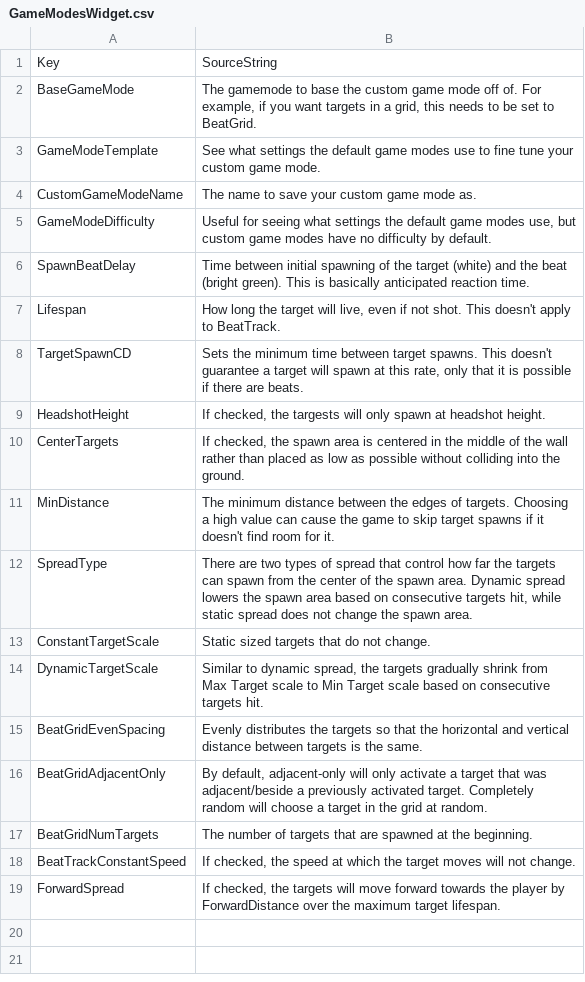
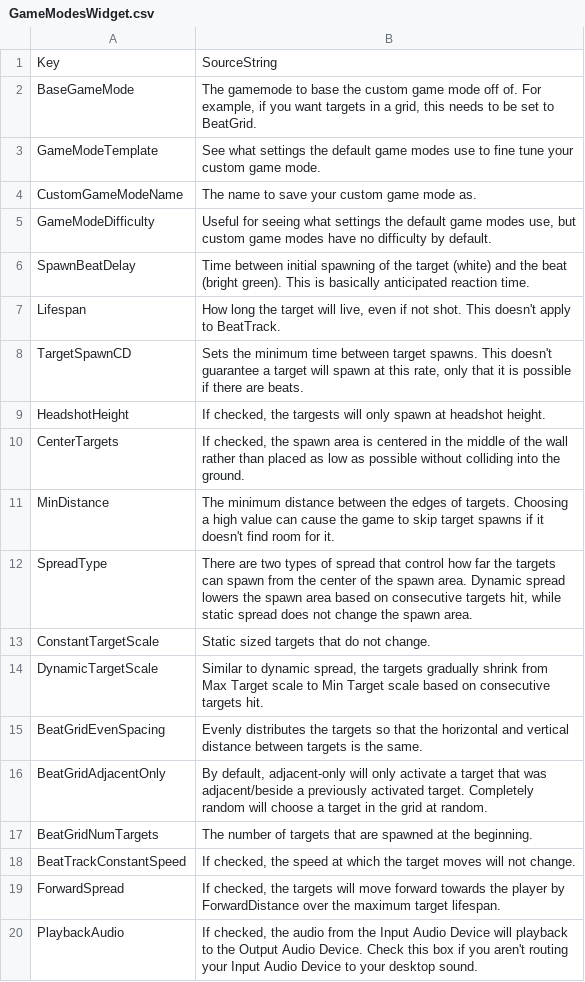
Before and after one commit to markoleptic/BeatShot, a CSV file: Content/NonAssets/GameModesWidget.csv, drawn as a sheet.

Commit message:
More AudioSelect work

```diff
--- a/Content/NonAssets/GameModesWidget.csv
+++ b/Content/NonAssets/GameModesWidget.csv
@@ -19 +19,2 @@ BeatTrackConstantSpeed,"If checked, the speed at which the target moves will not
 ForwardSpread,"If checked, the targets will move forward towards the player by ForwardDistance over the maximum target lifespan."
+PlaybackAudio,"If checked, the audio from the Input Audio Device will playback to the Output Audio Device. Check  this box if you aren't routing your Input Audio Device to your desktop sound."
```
Also changed, not shown: 16 other files.
